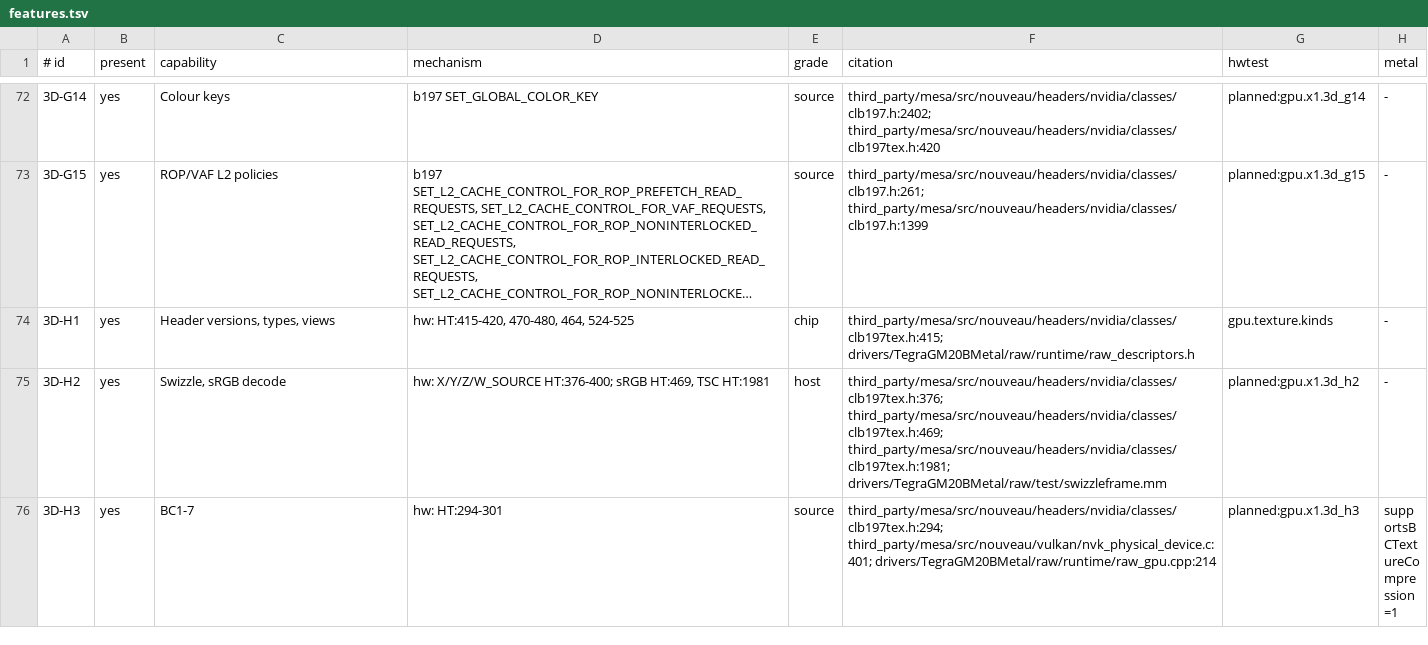
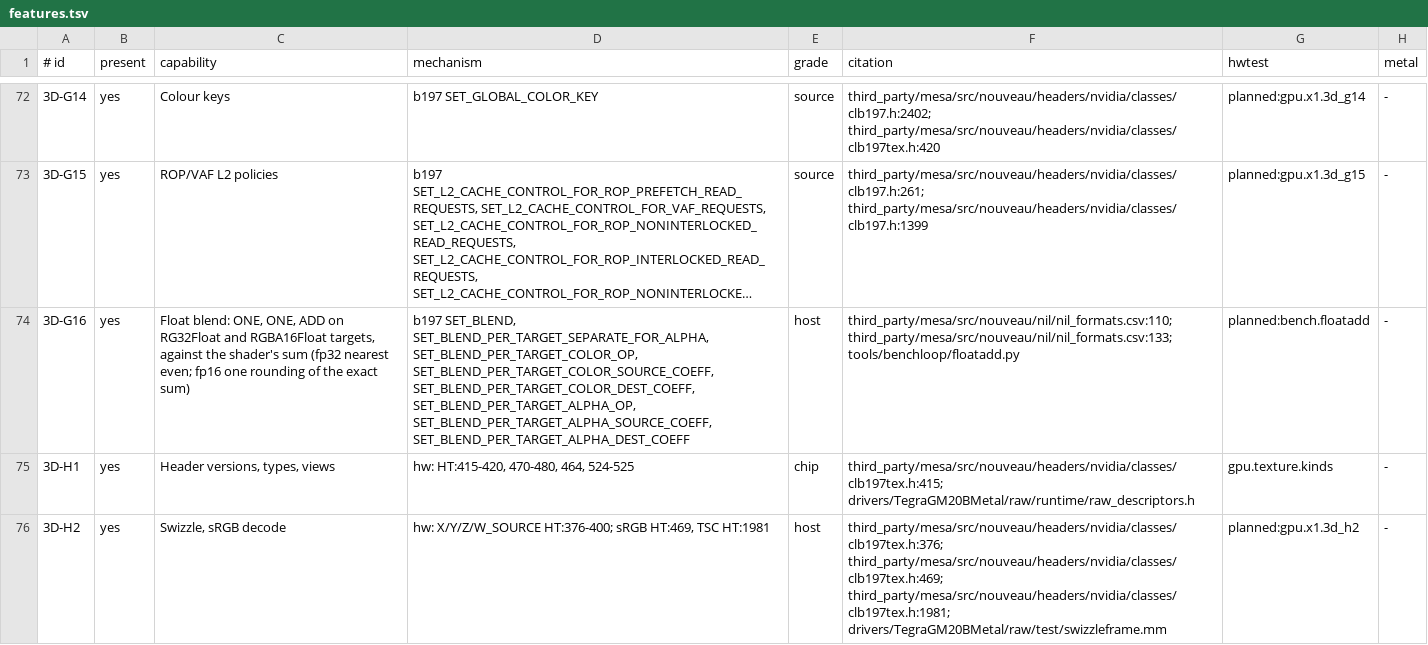
Before and after one commit to brunostjohn/ios-on-switch-lmao, a TSV file: kits/SwitchGM20B/caps/features.tsv, drawn as a sheet; only a part is shown, gaps mark what is left out; the shorter side is filled out with more unchanged rows; long unchanged cells end in …; the diff names each change by its address in the sheet, - before the commit and + after, or states it on an @@ line.

Commit message:
benchloop floatadd: the ROP's fp32 and fp16 ONE, ONE, ADD against the shader's sum, and the float blend caps row
RenderBox's accumulators (c1 RG32Float on iOS 27, RG16Float on iOS 17) store their fetched colour plus a term; the same
draw with the term as the source and the ROP's ONE, ONE, ADD keeps Metal's result only where the ROP's sum is the
shader's: an fp32 add rounded to nearest even, and for an fp16 target one rounding of the exact sum of the fp32 source
and the fp16 destination. `bazel run //tools/benchloop -- floatadd` draws 30 sources over 32 destinations on
rg32float and rgba16float targets (ties of the fp16 grid that one rounding and two part, cancellation, signed zeros,
both widths' denormals, infinities, NaN) and names the models every lane matches: fp32_nearest or fp32_flushed;
fp16_single, fp16_double (the source rounded to fp16 first) or fp16_via_fp32. shader_exact= says whether the ROP's is
the shader's. The tests hold that the inputs tell every pair of models apart and that the check names the model a
texel set was made by. Not run on the chip.

caps 3D-G16: the float blend on those targets (NIL's B on R16G16_FLOAT and R32G32_FLOAT), host grade until the bench
row decides it (planned:bench.floatadd).

```diff
--- a/kits/SwitchGM20B/caps/features.tsv
+++ b/kits/SwitchGM20B/caps/features.tsv
+row 74: 3D-G16 | yes | Float blend: ONE, ONE, ADD on RG32Float and RGBA16Float targets, against the shader's sum (fp32 nearest even; fp16 one rounding of the exact sum) | b197 SET_BLEND, SET_BLEND_PER_TARGET_SEPARATE_FOR_ALPHA, SET_BLEND_PER_TARGET_COLOR_OP, SET_BLEND_PER_TARGET_COLOR_SOURCE_COEFF, SET_BLEND_PER_TARGET_COLOR_DEST_COEFF, SET_BLEND_PER_TARGET_ALPHA_OP, SET_BLEND_PER_TARGET_ALPHA_SOURCE_COEFF, SET_BLEND_PER_TARGET_ALPHA_DEST_COEFF | host | third_party/mesa/src/nouveau/nil/nil_formats.csv:110; third_party/mesa/src/nouveau/nil/nil_formats.csv:133; tools/benchloop/floatadd.py | planned:bench.floatadd | -
```
Also changed, not shown: 6 other files.
